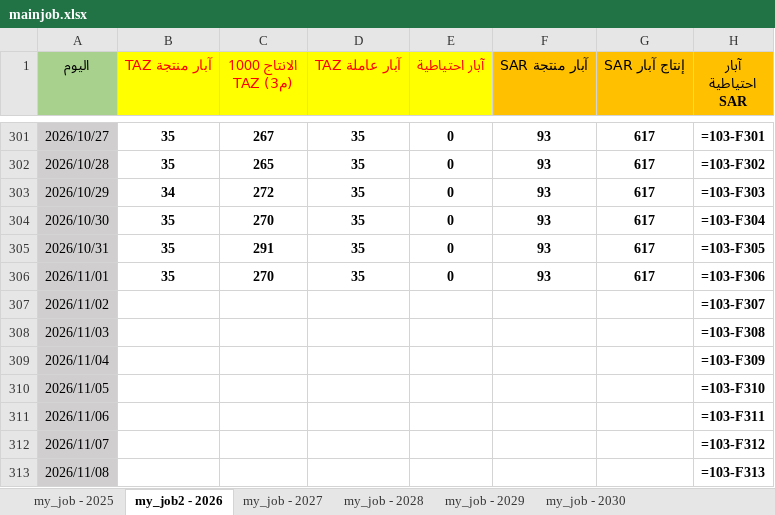
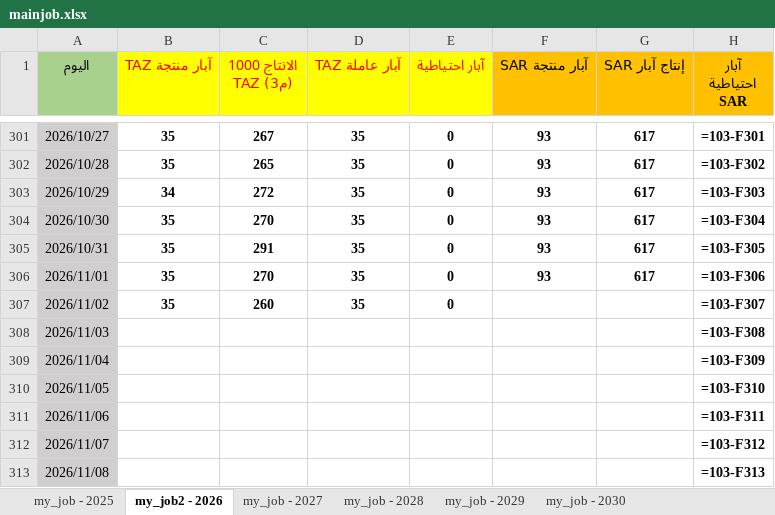
Before and after one commit to nasserab965-art/ajdabiya-control-system, an Excel workbook: mainjob.xlsx, sheet my_job2 - 2026, drawn as a sheet; only a part is shown, gaps mark what is left out; values as stored, in another font and other column widths than the file's, no borders; formulas without a stored value are shown as written; table styles not drawn; the diff names each change by its address in the sheet, - before the commit and + after, or states it on an @@ line.

Commit message:
تحديث تلقائي: mainjob.xlsx - 2026-11-06 13:30

```diff
--- a/mainjob.xlsx (sheet my_job2 - 2026)
+++ b/mainjob.xlsx (sheet my_job2 - 2026)
-B307 (آبار منتجة TAZ): (empty)
+B307 (آبار منتجة TAZ): 35
-C307 (الانتاج 1000 (م3) TAZ): (empty)
+C307 (الانتاج 1000 (م3) TAZ): 260
-D307 (آبار عاملة TAZ): (empty)
+D307 (آبار عاملة TAZ): 35
-E307 (آبار احتياطية): (empty)
+E307 (آبار احتياطية): 0
```
